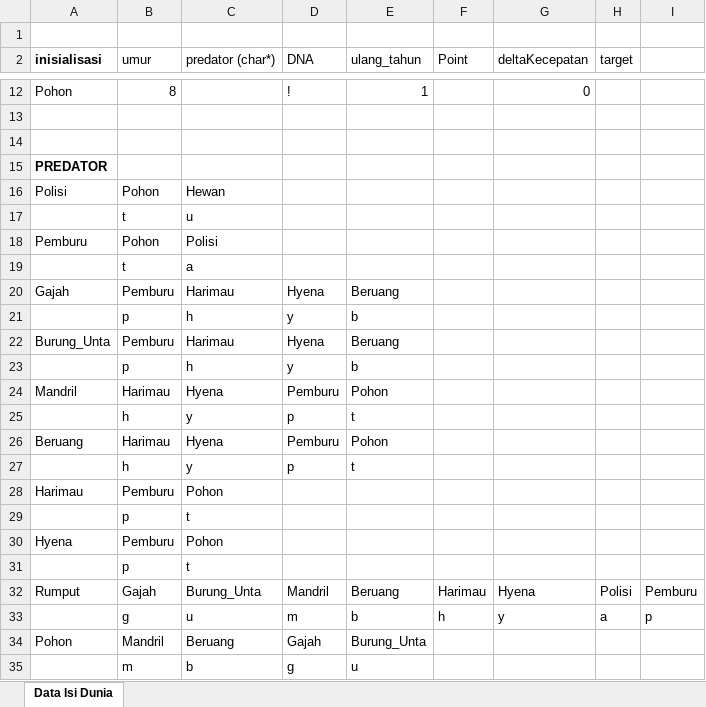
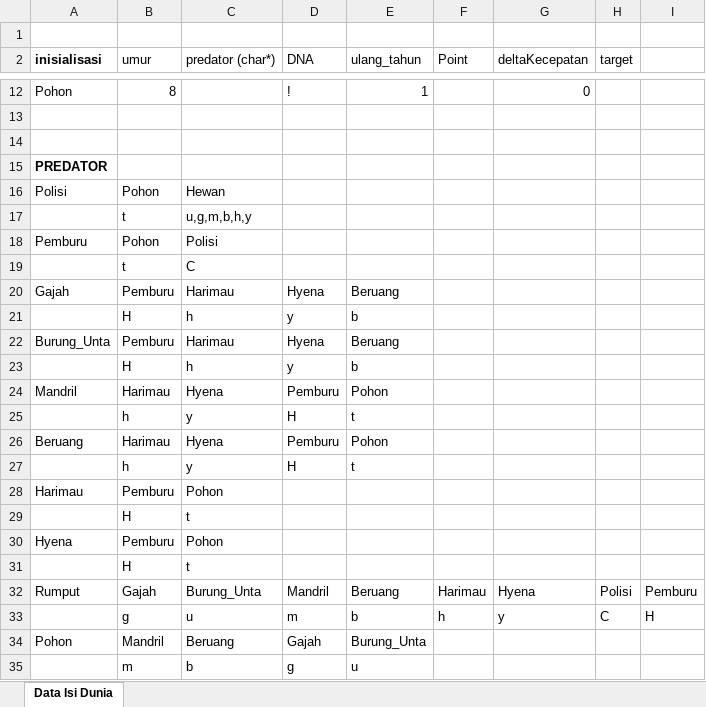
Before and after one commit to monstergelo/Makhluk, an Excel workbook: catatan_oop.xlsx, sheet Data Isi Dunia, drawn as a sheet; only a part is shown, gaps mark what is left out; values as stored, in another font and other column widths than the file's, no borders; the diff names each change by its address in the sheet, - before the commit and + after, or states it on an @@ line.

Commit message:
data update

```diff
--- a/catatan_oop.xlsx (sheet Data Isi Dunia)
+++ b/catatan_oop.xlsx (sheet Data Isi Dunia)
-C17 (predator (char*)): u
+C17 (predator (char*)): u,g,m,b,h,y
-C19 (predator (char*)): a
+C19 (predator (char*)): C
-B21 (umur): p
+B21 (umur): H
-B23 (umur): p
+B23 (umur): H
-D25 (DNA): p
+D25 (DNA): H
-D27 (DNA): p
+D27 (DNA): H
-B29 (umur): p
+B29 (umur): H
-B31 (umur): p
+B31 (umur): H
-H33 (target): a
+H33 (target): C
-I33: p
+I33: H
```
